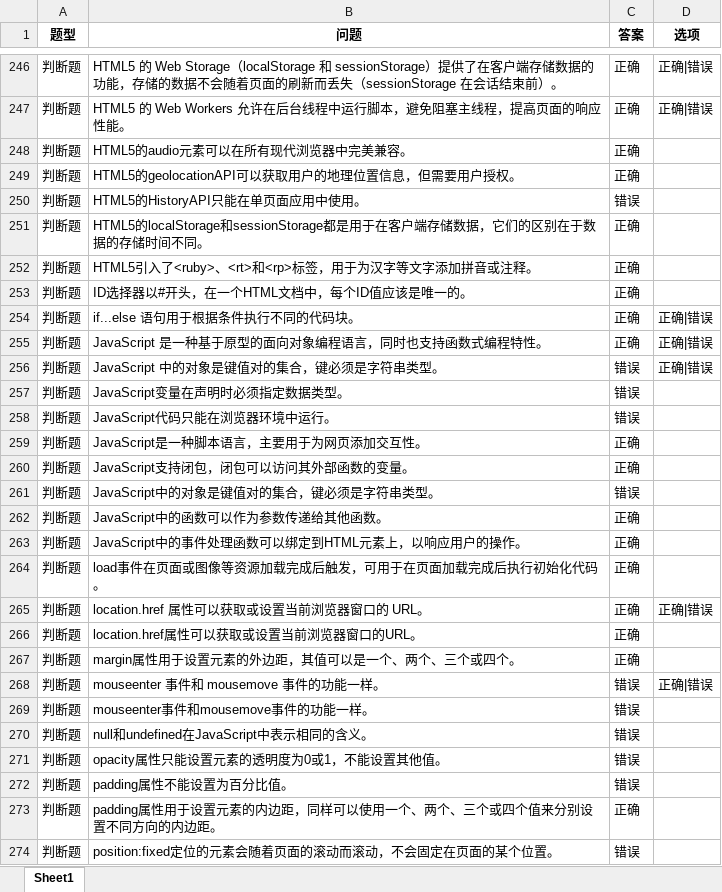
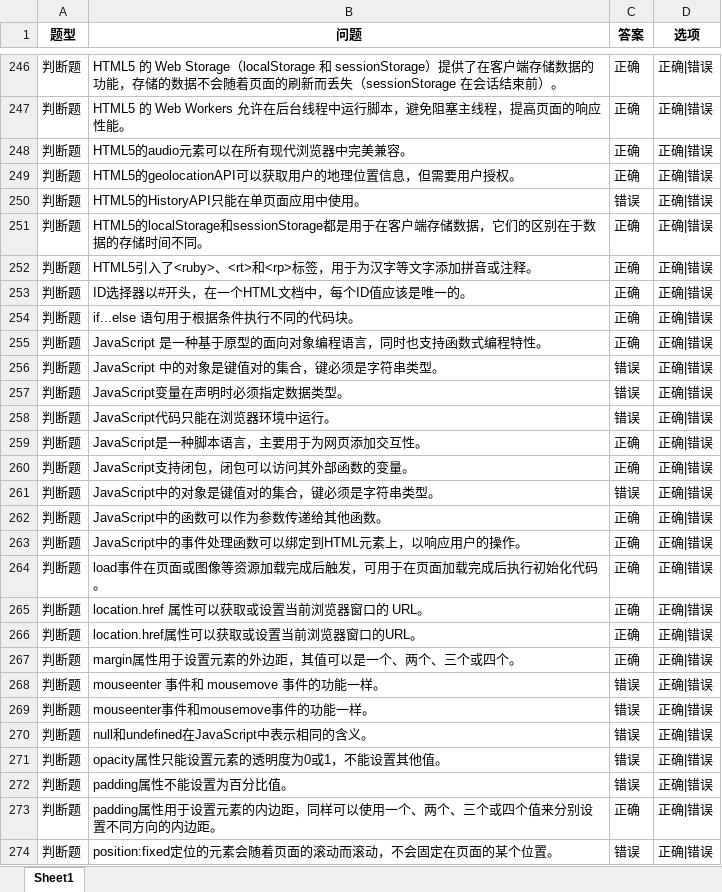
Before and after one commit to 2511285965/24-25-2-IT-Exam-Resources, an Excel workbook: Web前端技术/汇总-新.xlsx, sheet Sheet1, drawn as a sheet; only a part is shown, gaps mark what is left out; values as stored, in another font and other column widths than the file's, no borders; the diff covers the shown part only; the diff names each change by its address in the sheet, - before the commit and + after, or states it on an @@ line.

Commit message:
Update 汇总-新.xlsx
修复部分题目答案，删除部分错误题目、重复题目

```diff
--- a/Web前端技术/汇总-新.xlsx (sheet Sheet1)
+++ b/Web前端技术/汇总-新.xlsx (sheet Sheet1)
-D248:D253 (选项): (empty)
+D248:D253 (选项): 正确|错误
-D257:D264 (选项): (empty)
+D257:D264 (选项): 正确|错误
-D266:D267 (选项): (empty)
+D266:D267 (选项): 正确|错误
-D269:D274 (选项): (empty)
+D269:D274 (选项): 正确|错误
```
Also changed, not shown: 159 edited cells elsewhere in this sheet.
